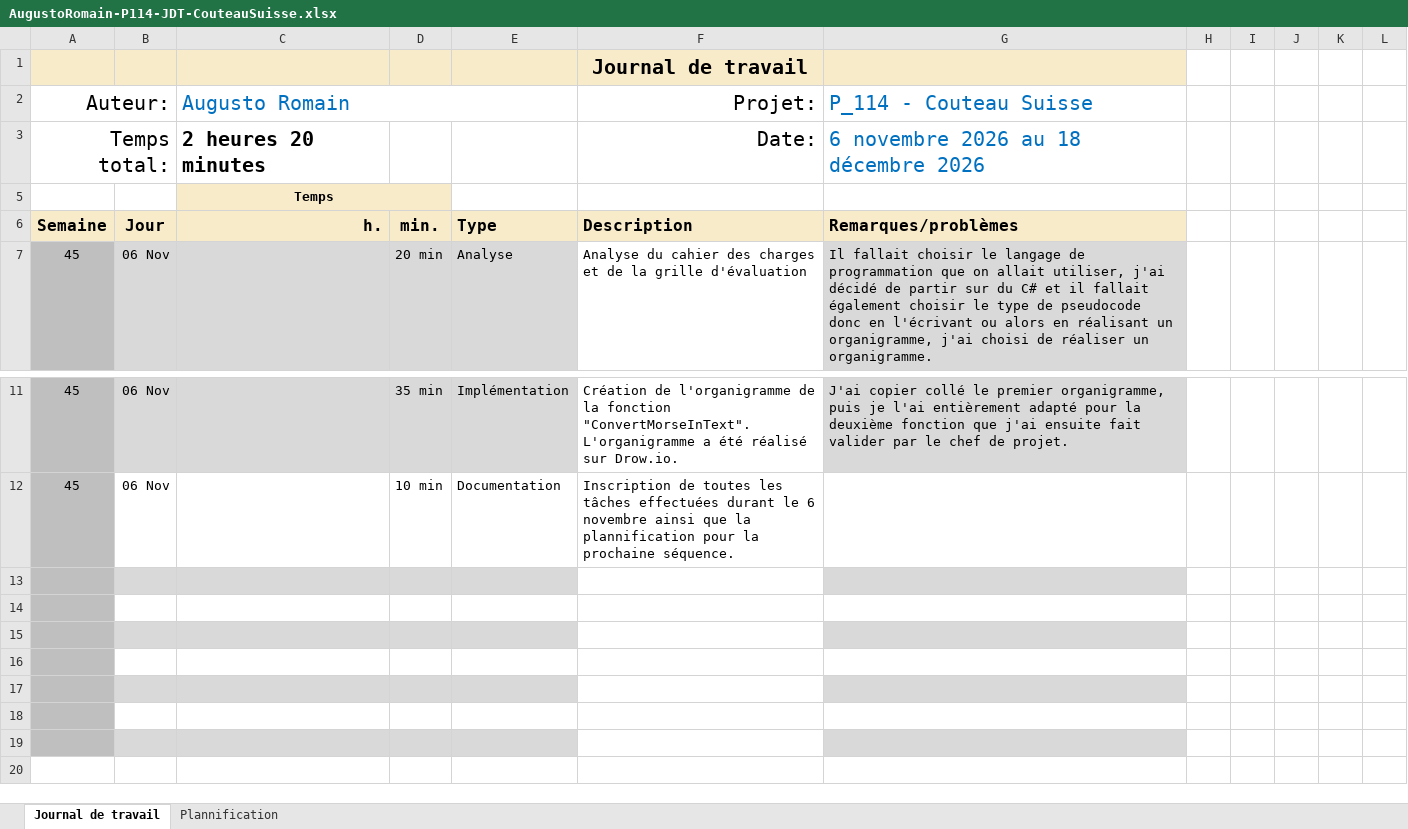
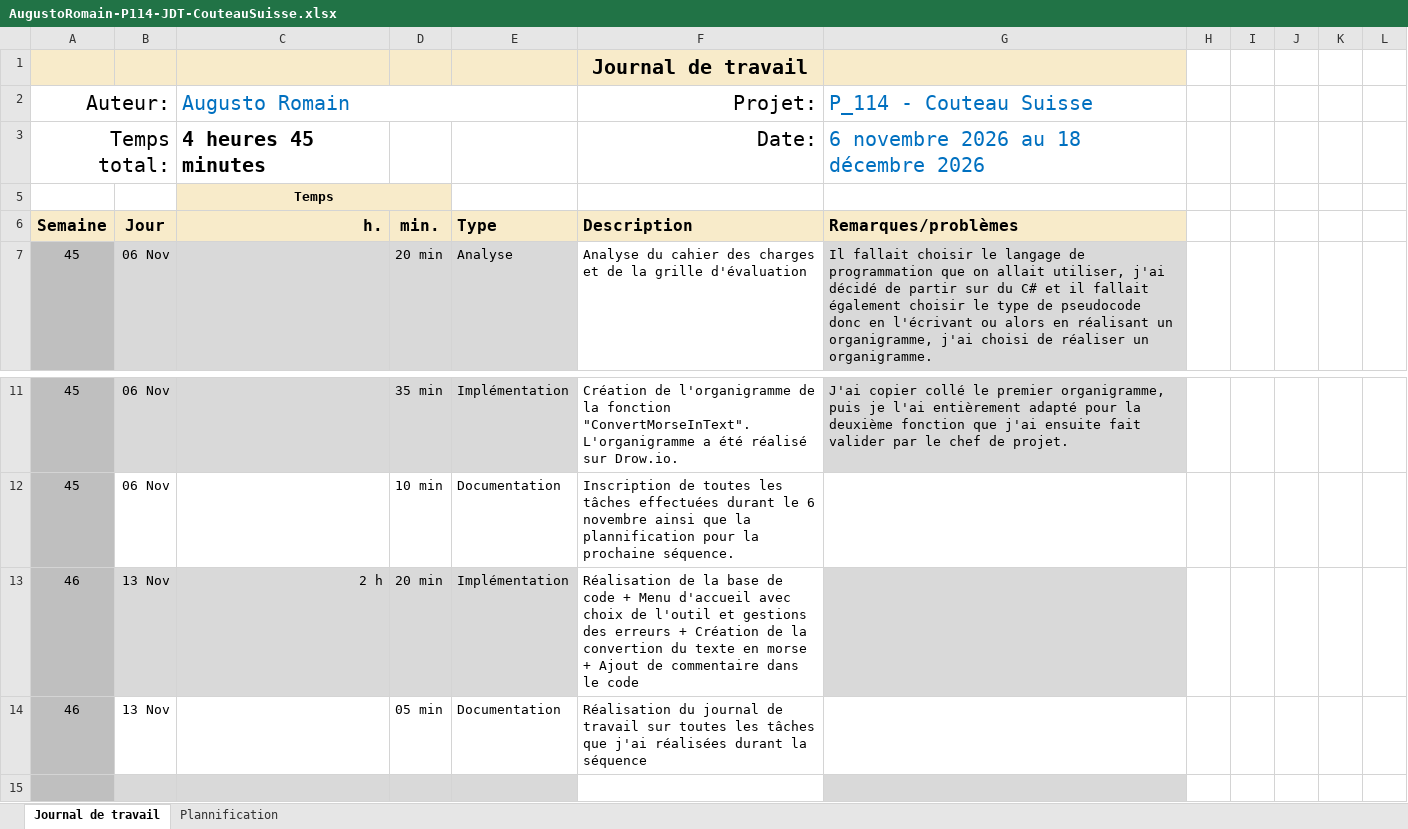
Before and after one commit to Pt74bsx/P_114-Couteau-Suisse, an Excel workbook: doc/AugustoRomain-P114-JDT-CouteauSuisse.xlsx, sheet Journal de travail, drawn as a sheet; only a part is shown, gaps mark what is left out; the shorter side is filled out with more unchanged rows; values as stored, in another font and other column widths than the file's, no borders; conditional formats and table styles not drawn; the diff names each change by its address in the sheet, - before the commit and + after, or states it on an @@ line.

Commit message:
doc(jdt): Mise à jours du journal de travail

```diff
--- a/doc/AugustoRomain-P114-JDT-CouteauSuisse.xlsx (sheet Journal de travail)
+++ b/doc/AugustoRomain-P114-JDT-CouteauSuisse.xlsx (sheet Journal de travail)
-C3 (Augusto Romain): 2 heures 20 minutes
+C3 (Augusto Romain): 4 heures 45 minutes
-row 13: (empty)
+row 13: 46 | 13 Nov | 2 h | 20 min | Implémentation | Réalisation de la base de code + Menu d'accueil avec choix de l'outil et gestions des erreurs + Création de la convertion du texte en morse + Ajout de commentaire dans le code
-row 14: (empty)
+row 14: 46 | 13 Nov |  | 05 min | Documentation | Réalisation du journal de travail sur toutes les tâches que j'ai réalisées durant la séquence
```
Also changed, not shown: hidden cells.
